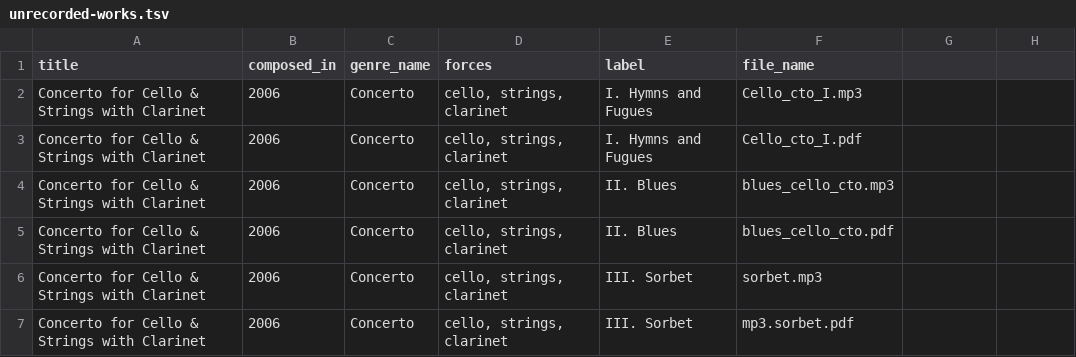
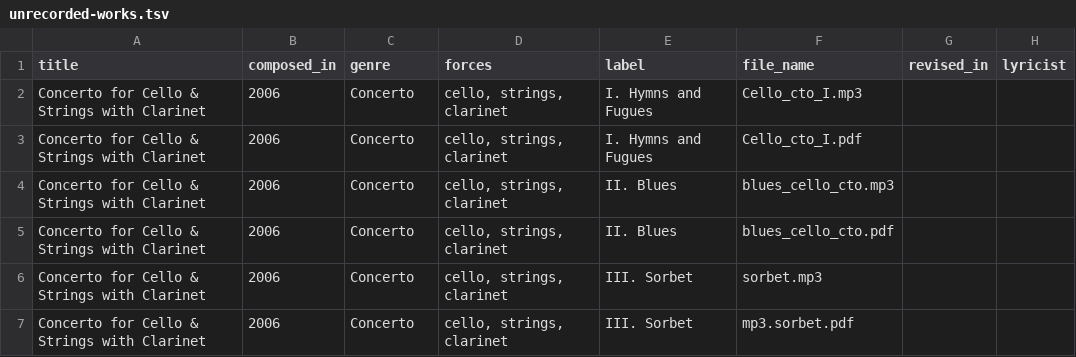
Before and after one commit to wrycoder/freescores, a TSV file: rawdata/unrecorded-works.tsv, drawn as a sheet; only a part is shown.

Commit message:
Upgrading the import routine to handle any .tsv with the right column labels

```diff
--- a/rawdata/unrecorded-works.tsv
+++ b/rawdata/unrecorded-works.tsv
@@ -1,2 +1,2 @@
-title	composed_in	genre_name	forces	label	file_name
+title	composed_in	genre	forces	label	file_name	revised_in	lyricist
 Concerto for Cello & Strings with Clarinet	2006	Concerto	"cello, strings, clarinet"	I. Hymns and Fugues	Cello_cto_I.mp3
```
Also changed, not shown: 1 other file.
